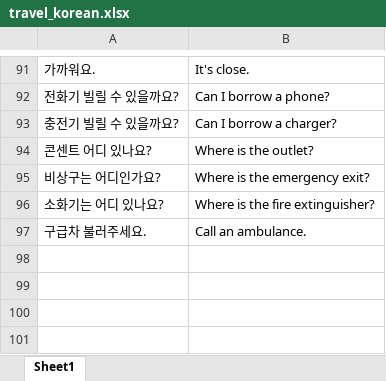
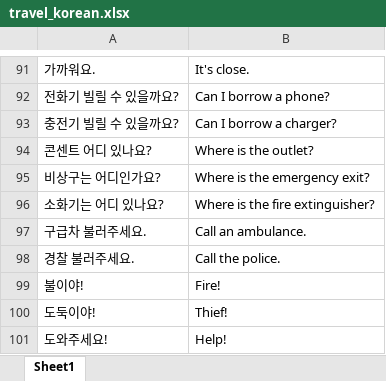
Before and after one commit to fbfenf/fbfenf.github.io, an Excel workbook: assets/files/samples/travel_korean.xlsx, sheet Sheet1, drawn as a sheet; only a part is shown, gaps mark what is left out; values as stored, in another font and other column widths than the file's, no borders; the diff names each change by its address in the sheet, - before the commit and + after, or states it on an @@ line.

Commit message:
Expand sample excel scripts to 100 sentences each using chunked approach

```diff
--- a/assets/files/samples/travel_korean.xlsx (sheet Sheet1)
+++ b/assets/files/samples/travel_korean.xlsx (sheet Sheet1)
+row 98: 경찰 불러주세요. | Call the police.
+row 99: 불이야! | Fire!
+row 100: 도둑이야! | Thief!
+row 101: 도와주세요! | Help!
```
Also changed, not shown: assets/files/samples/business_korean.xlsx, 1 other file.
